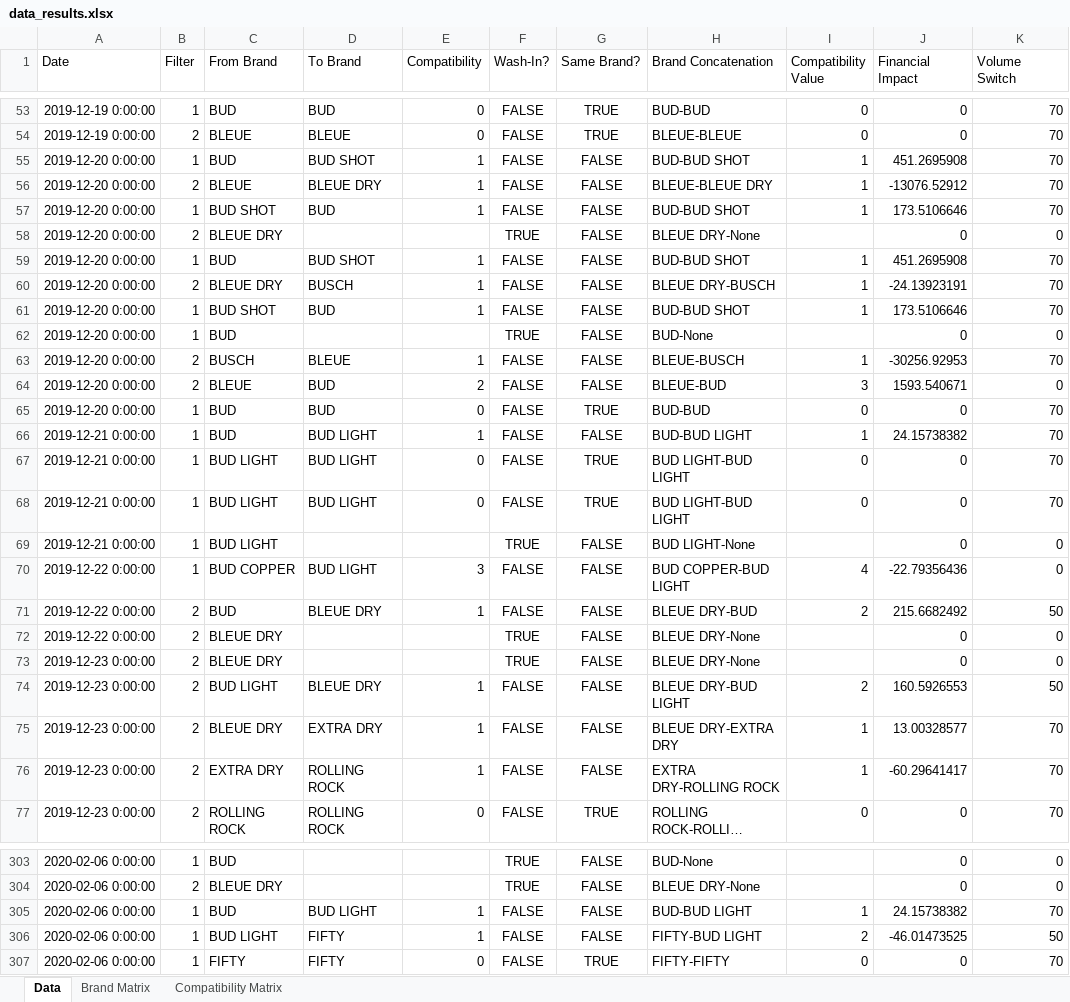
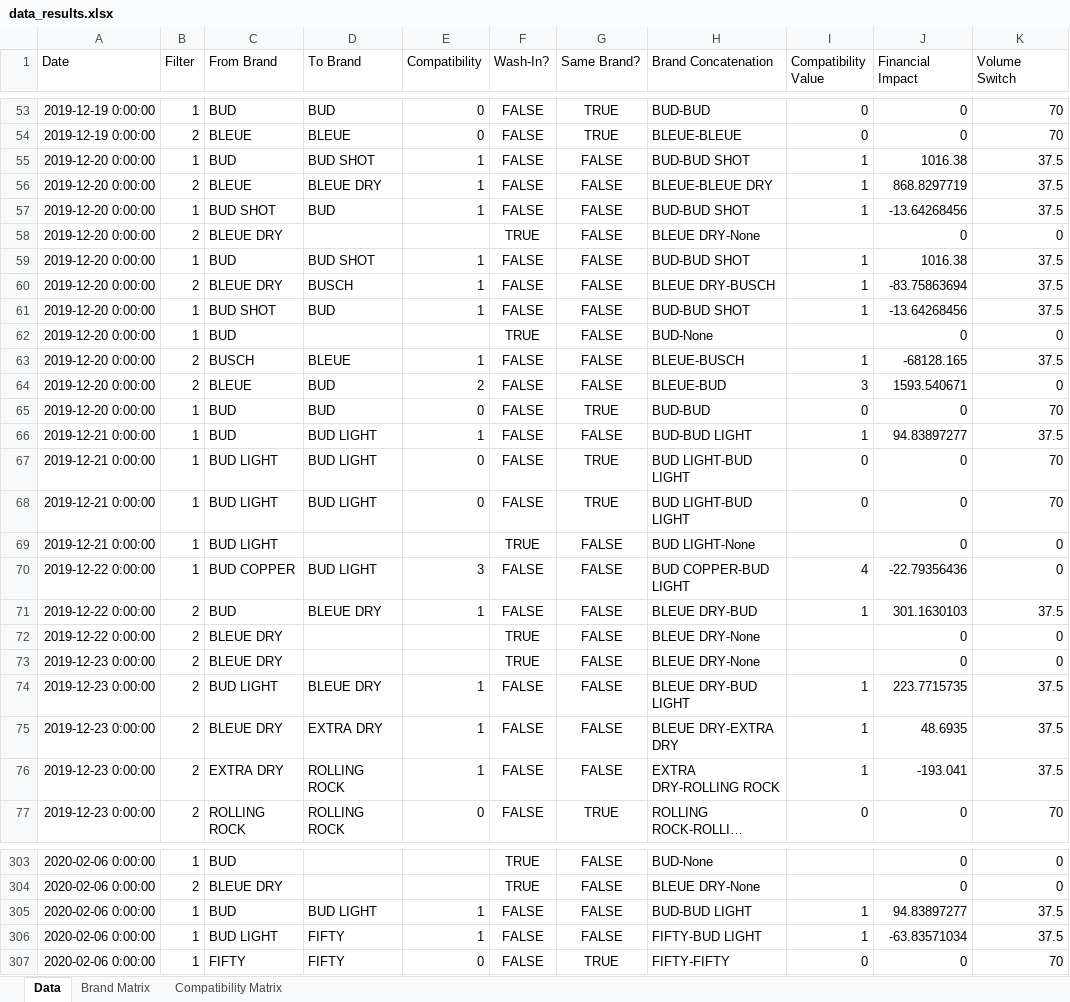
Before and after one commit to rossivin/yellow_belt, an Excel workbook: data_results.xlsx, sheet Data, drawn as a sheet; only a part is shown, gaps mark what is left out; long unchanged cells end in …; values as stored, in another font and other column widths than the file's, no borders; the diff covers the shown part only; the diff names each change by its address in the sheet, - before the commit and + after, or states it on an @@ line.

```diff
--- a/data_results.xlsx (sheet Data)
+++ b/data_results.xlsx (sheet Data)
-J55 (Financial Impact): 451.2695908
+J55 (Financial Impact): 1016.38
-K55:K57 (Volume Switch): 70
+K55:K57 (Volume Switch): 37.5
-J56 (Financial Impact): -13076.52912
+J56 (Financial Impact): 868.8297719
-J57 (Financial Impact): 173.5106646
+J57 (Financial Impact): -13.64268456
-J59 (Financial Impact): 451.2695908
+J59 (Financial Impact): 1016.38
-K59:K61 (Volume Switch): 70
+K59:K61 (Volume Switch): 37.5
-J60 (Financial Impact): -24.13923191
+J60 (Financial Impact): -83.75863694
-J61 (Financial Impact): 173.5106646
+J61 (Financial Impact): -13.64268456
-J63 (Financial Impact): -30256.92953
+J63 (Financial Impact): -68128.165
-K63 (Volume Switch): 70
+K63 (Volume Switch): 37.5
-J66 (Financial Impact): 24.15738382
+J66 (Financial Impact): 94.83897277
-K66 (Volume Switch): 70
+K66 (Volume Switch): 37.5
-I71 (Compatibility Value): 2
+I71 (Compatibility Value): 1
-J71 (Financial Impact): 215.6682492
+J71 (Financial Impact): 301.1630103
-K71 (Volume Switch): 50
+K71 (Volume Switch): 37.5
-I74 (Compatibility Value): 2
+I74 (Compatibility Value): 1
-J74 (Financial Impact): 160.5926553
+J74 (Financial Impact): 223.7715735
-K74 (Volume Switch): 50
+K74 (Volume Switch): 37.5
-J75 (Financial Impact): 13.00328577
+J75 (Financial Impact): 48.6935
-K75:K76 (Volume Switch): 70
+K75:K76 (Volume Switch): 37.5
-J76 (Financial Impact): -60.29641417
+J76 (Financial Impact): -193.041
-J305 (Financial Impact): 24.15738382
+J305 (Financial Impact): 94.83897277
-K305 (Volume Switch): 70
+K305 (Volume Switch): 37.5
-I306 (Compatibility Value): 2
+I306 (Compatibility Value): 1
-J306 (Financial Impact): -46.01473525
+J306 (Financial Impact): -63.83571034
-K306 (Volume Switch): 50
+K306 (Volume Switch): 37.5
```
Also changed, not shown: 1011 edited cells elsewhere in this sheet, 4 other files.
